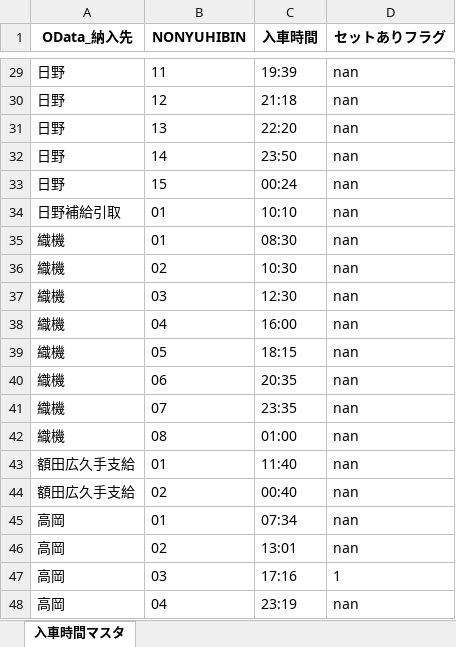
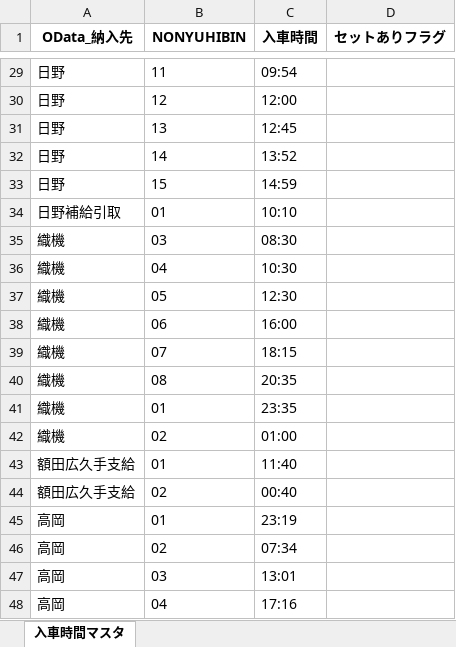
Before and after one commit to Hiroyuki-Kawasaki20/CH, an Excel workbook: 入車時間マスタ.xlsx, sheet 入車時間マスタ, drawn as a sheet; only a part is shown, gaps mark what is left out; values as stored, in another font and other column widths than the file's, no borders; the diff covers the shown part only; the diff names each change by its address in the sheet, - before the commit and + after, or states it on an @@ line.

```diff
--- a/入車時間マスタ.xlsx (sheet 入車時間マスタ)
+++ b/入車時間マスタ.xlsx (sheet 入車時間マスタ)
-C29 (入車時間): 19:39
+C29 (入車時間): 09:54
-D29:D46 (セットありフラグ): nan
+D29:D46 (セットありフラグ): (empty)
-C30 (入車時間): 21:18
+C30 (入車時間): 12:00
-C31 (入車時間): 22:20
+C31 (入車時間): 12:45
-C32 (入車時間): 23:50
+C32 (入車時間): 13:52
-C33 (入車時間): 00:24
+C33 (入車時間): 14:59
-B35 (NONYUHIBIN): 01
+B35 (NONYUHIBIN): 03
-B36 (NONYUHIBIN): 02
+B36 (NONYUHIBIN): 04
-B37 (NONYUHIBIN): 03
+B37 (NONYUHIBIN): 05
-B38 (NONYUHIBIN): 04
+B38 (NONYUHIBIN): 06
-B39 (NONYUHIBIN): 05
+B39 (NONYUHIBIN): 07
-B40 (NONYUHIBIN): 06
+B40 (NONYUHIBIN): 08
-B41 (NONYUHIBIN): 07
+B41 (NONYUHIBIN): 01
-B42 (NONYUHIBIN): 08
+B42 (NONYUHIBIN): 02
-C45 (入車時間): 07:34
+C45 (入車時間): 23:19
-C46 (入車時間): 13:01
+C46 (入車時間): 07:34
-C47 (入車時間): 17:16
+C47 (入車時間): 13:01
-D47 (セットありフラグ): 1
+D47 (セットありフラグ): (empty)
-C48 (入車時間): 23:19
+C48 (入車時間): 17:16
-D48 (セットありフラグ): nan
+D48 (セットありフラグ): (empty)
```
Also changed, not shown: 41 edited cells elsewhere in this sheet, 3 other files.
